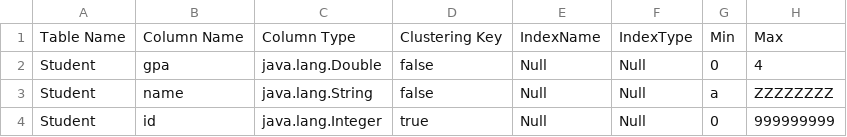
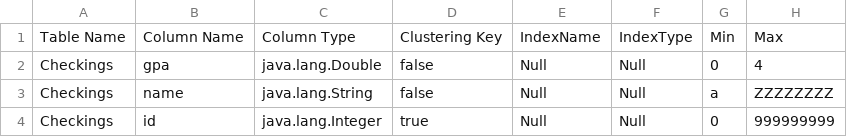
Before and after one commit to karimhesham1/Database-Engine, a CSV file: Database/metadata.csv, drawn as a sheet.

Commit message:
CheckTypes working

```diff
--- a/Database/metadata.csv
+++ b/Database/metadata.csv
@@ -1,4 +1,4 @@
 Table Name,Column Name,Column Type,Clustering Key,IndexName,IndexType,Min,Max
-Student,gpa,java.lang.Double,false,Null,Null,0,4
-Student,name,java.lang.String,false,Null,Null,a,ZZZZZZZZ
-Student,id,java.lang.Integer,true,Null,Null,0,999999999
+Checkings,gpa,java.lang.Double,false,Null,Null,0,4
+Checkings,name,java.lang.String,false,Null,Null,a,ZZZZZZZZ
+Checkings,id,java.lang.Integer,true,Null,Null,0,999999999
```
Also changed, not shown: 10 other files.
